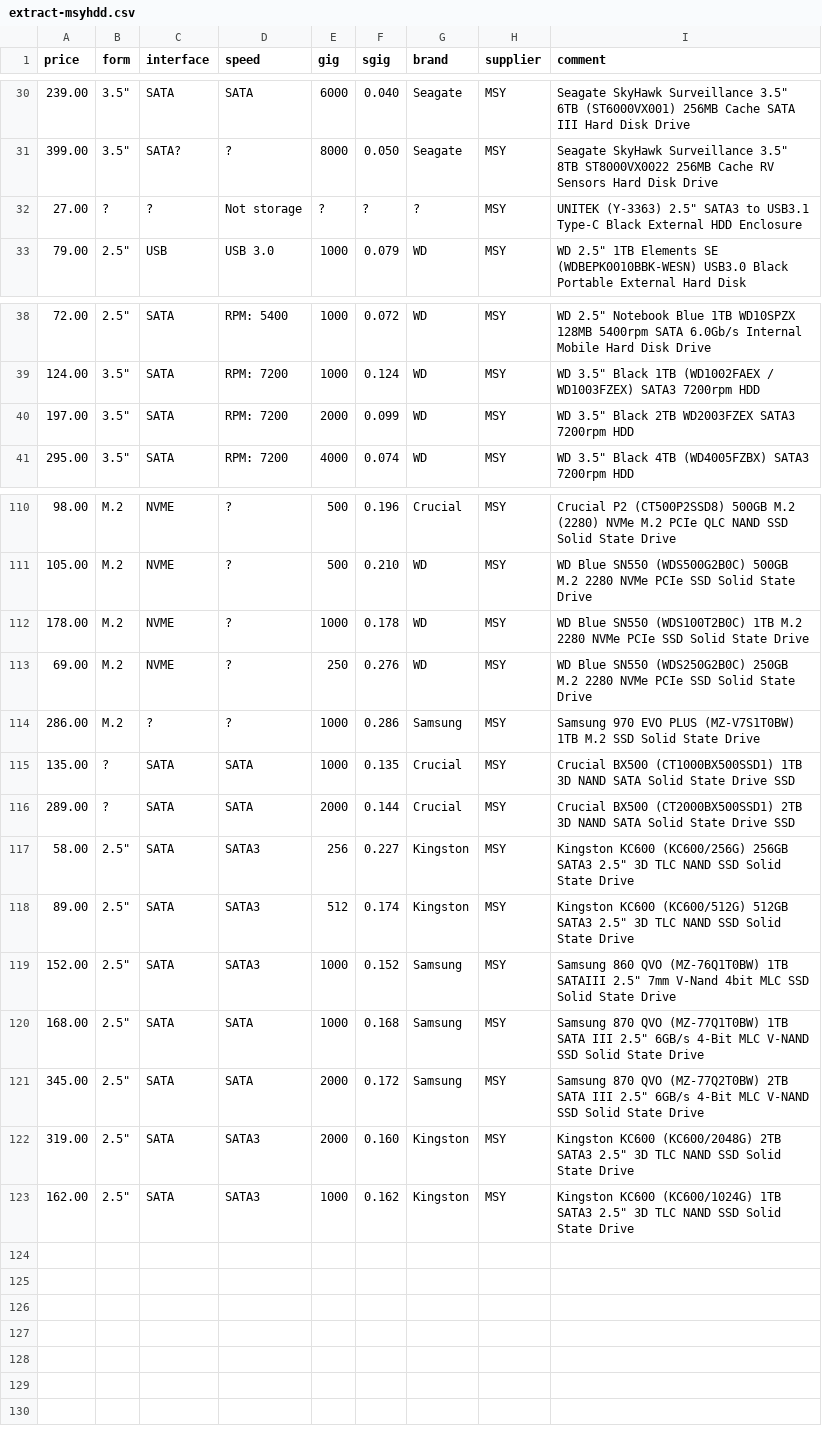
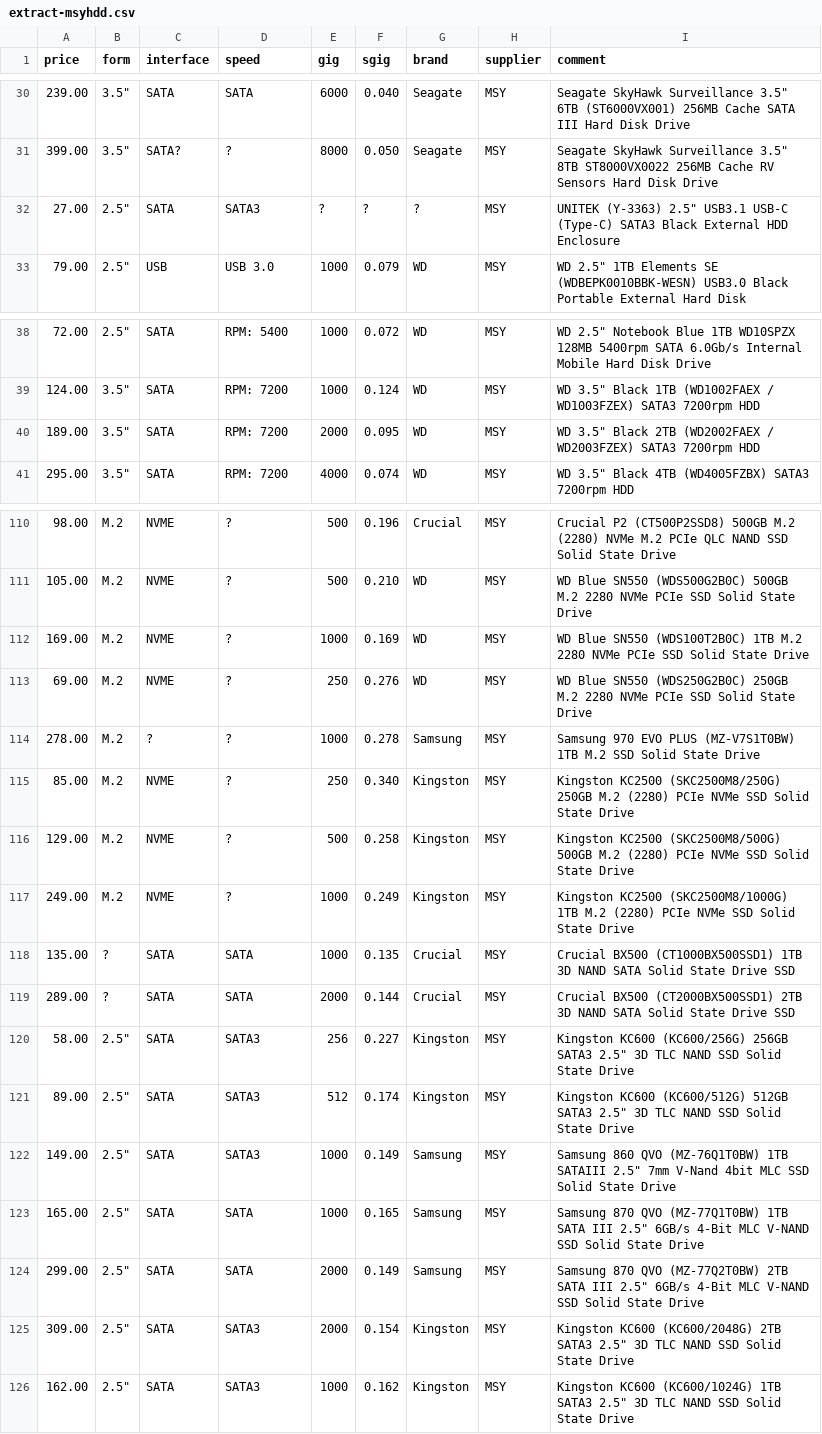
Before and after one commit to hamishcoleman/scrape-storage-prices, a CSV file: extract-msyhdd.csv, drawn as a sheet; only a part is shown, gaps mark what is left out; the diff covers the shown part only.

```diff
--- a/extract-msyhdd.csv
+++ b/extract-msyhdd.csv
@@ -31,3 +31,3 @@ price,form,interface,speed,gig,sgig,brand,supplier,comment
 399.00,"3.5""",SATA?,?,8000,0.050,Seagate,MSY,"Seagate SkyHawk Surveillance 3.5"" 8TB ST8000VX0022 256MB Cache RV Sensors Hard Disk Drive"
-27.00,?,?,"Not storage",?,?,?,MSY,"UNITEK (Y-3363) 2.5"" SATA3 to USB3.1 Type-C Black External HDD Enclosure"
+27.00,"2.5""",SATA,SATA3,?,?,?,MSY,"UNITEK (Y-3363) 2.5"" USB3.1 USB-C (Type-C) SATA3 Black External HDD Enclosure"
 79.00,"2.5""",USB,"USB 3.0",1000,0.079,WD,MSY,"WD 2.5"" 1TB Elements SE (WDBEPK0010BBK-WESN) USB3.0 Black Portable External Hard Disk"
@@ -39,3 +39,3 @@ price,form,interface,speed,gig,sgig,brand,supplier,comment
 124.00,"3.5""",SATA,"RPM:  7200",1000,0.124,WD,MSY,"WD 3.5"" Black 1TB (WD1002FAEX / WD1003FZEX) SATA3 7200rpm HDD"
-197.00,"3.5""",SATA,"RPM:  7200",2000,0.099,WD,MSY,"WD 3.5"" Black 2TB WD2003FZEX SATA3 7200rpm HDD"
+189.00,"3.5""",SATA,"RPM:  7200",2000,0.095,WD,MSY,"WD 3.5"" Black 2TB (WD2002FAEX / WD2003FZEX) SATA3 7200rpm HDD"
 295.00,"3.5""",SATA,"RPM:  7200",4000,0.074,WD,MSY,"WD 3.5"" Black 4TB (WD4005FZBX) SATA3 7200rpm HDD"
@@ -111,5 +111,8 @@ price,form,interface,speed,gig,sgig,brand,supplier,comment
 105.00,M.2,NVME,?,500,0.210,WD,MSY,"WD Blue SN550 (WDS500G2B0C) 500GB M.2 2280 NVMe PCIe SSD Solid State Drive"
-178.00,M.2,NVME,?,1000,0.178,WD,MSY,"WD Blue SN550 (WDS100T2B0C) 1TB M.2 2280 NVMe PCIe SSD Solid State Drive"
+169.00,M.2,NVME,?,1000,0.169,WD,MSY,"WD Blue SN550 (WDS100T2B0C) 1TB M.2 2280 NVMe PCIe SSD Solid State Drive"
 69.00,M.2,NVME,?,250,0.276,WD,MSY,"WD Blue SN550 (WDS250G2B0C) 250GB M.2 2280 NVMe PCIe SSD Solid State Drive"
-286.00,M.2,?,?,1000,0.286,Samsung,MSY,"Samsung 970 EVO PLUS (MZ-V7S1T0BW) 1TB M.2 SSD Solid State Drive"
+278.00,M.2,?,?,1000,0.278,Samsung,MSY,"Samsung 970 EVO PLUS (MZ-V7S1T0BW) 1TB M.2 SSD Solid State Drive"
+85.00,M.2,NVME,?,250,0.340,Kingston,MSY,"Kingston KC2500 (SKC2500M8/250G) 250GB M.2 (2280) PCIe NVMe SSD Solid State Drive"
+129.00,M.2,NVME,?,500,0.258,Kingston,MSY,"Kingston KC2500 (SKC2500M8/500G) 500GB M.2 (2280) PCIe NVMe SSD Solid State Drive"
+249.00,M.2,NVME,?,1000,0.249,Kingston,MSY,"Kingston KC2500 (SKC2500M8/1000G) 1TB M.2 (2280) PCIe NVMe SSD Solid State Drive"
 135.00,?,SATA,SATA,1000,0.135,Crucial,MSY,"Crucial BX500 (CT1000BX500SSD1) 1TB 3D NAND SATA Solid State Drive SSD"
@@ -118,6 +121,6 @@ price,form,interface,speed,gig,sgig,brand,supplier,comment
 89.00,"2.5""",SATA,SATA3,512,0.174,Kingston,MSY,"Kingston KC600 (KC600/512G) 512GB SATA3 2.5"" 3D TLC NAND SSD Solid State Drive"
-152.00,"2.5""",SATA,SATA3,1000,0.152,Samsung,MSY,"Samsung 860 QVO (MZ-76Q1T0BW) 1TB SATAIII 2.5"" 7mm V-Nand 4bit MLC SSD Solid State Drive"
-168.00,"2.5""",SATA,SATA,1000,0.168,Samsung,MSY,"Samsung 870 QVO (MZ-77Q1T0BW) 1TB SATA III 2.5"" 6GB/s 4-Bit MLC V-NAND SSD Solid State Drive"
-345.00,"2.5""",SATA,SATA,2000,0.172,Samsung,MSY,"Samsung 870 QVO (MZ-77Q2T0BW) 2TB SATA III 2.5"" 6GB/s 4-Bit MLC V-NAND SSD Solid State Drive"
-319.00,"2.5""",SATA,SATA3,2000,0.160,Kingston,MSY,"Kingston KC600 (KC600/2048G) 2TB SATA3 2.5"" 3D TLC NAND SSD Solid State Drive"
+149.00,"2.5""",SATA,SATA3,1000,0.149,Samsung,MSY,"Samsung 860 QVO (MZ-76Q1T0BW) 1TB SATAIII 2.5"" 7mm V-Nand 4bit MLC SSD Solid State Drive"
+165.00,"2.5""",SATA,SATA,1000,0.165,Samsung,MSY,"Samsung 870 QVO (MZ-77Q1T0BW) 1TB SATA III 2.5"" 6GB/s 4-Bit MLC V-NAND SSD Solid State Drive"
+299.00,"2.5""",SATA,SATA,2000,0.149,Samsung,MSY,"Samsung 870 QVO (MZ-77Q2T0BW) 2TB SATA III 2.5"" 6GB/s 4-Bit MLC V-NAND SSD Solid State Drive"
+309.00,"2.5""",SATA,SATA3,2000,0.154,Kingston,MSY,"Kingston KC600 (KC600/2048G) 2TB SATA3 2.5"" 3D TLC NAND SSD Solid State Drive"
 162.00,"2.5""",SATA,SATA3,1000,0.162,Kingston,MSY,"Kingston KC600 (KC600/1024G) 1TB SATA3 2.5"" 3D TLC NAND SSD Solid State Drive"
```
Also changed, not shown: 43 edited cells elsewhere in this file, extract-cplstorage.csv, 28 other files.
